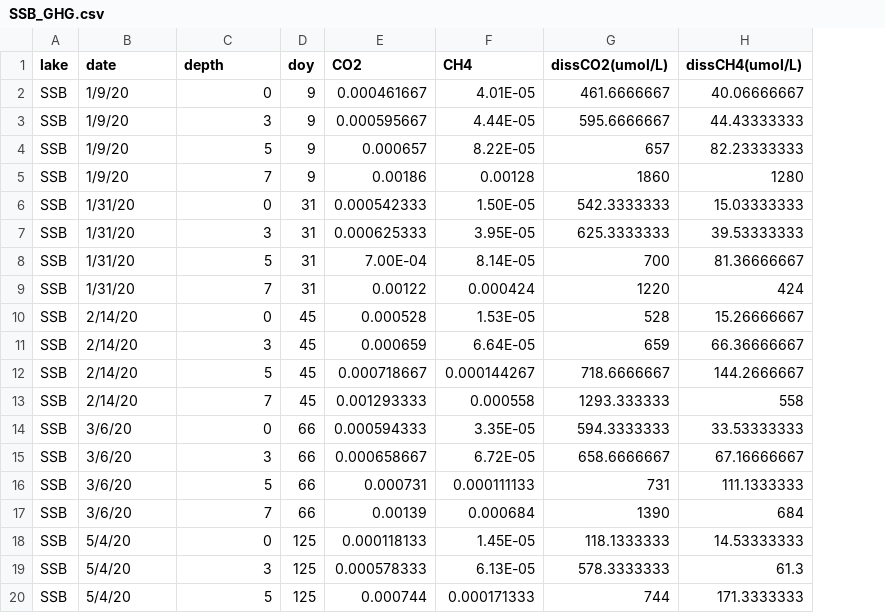
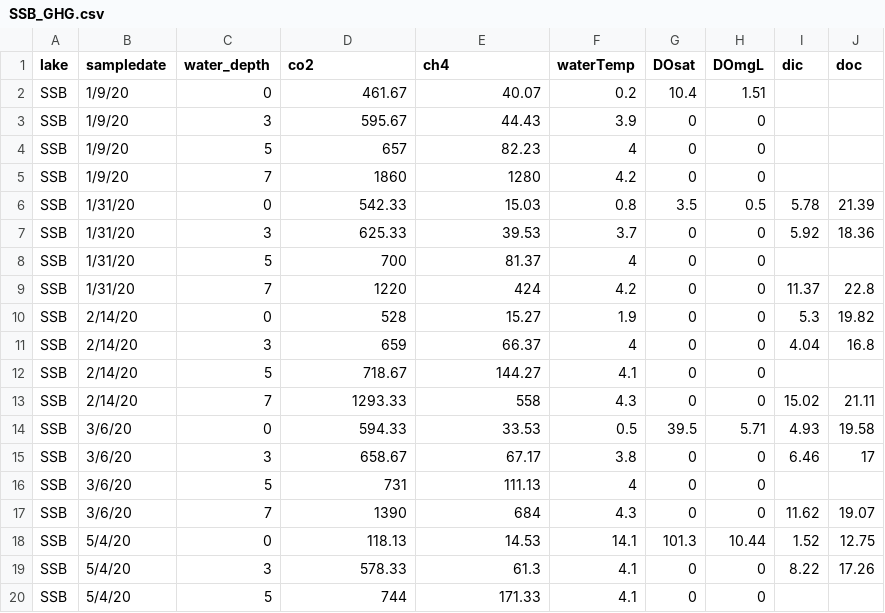
Before and after one commit to algorsky/GHG, a CSV file: data/GC2021/SSB_GHG.csv, drawn as a sheet; only a part is shown; removed rows and columns are numbered as before the commit, all else as after; the diff covers the shown part only; the diff names each change by its address in the sheet, - before the commit and + after, or states it on an @@ line.

```diff
--- a/data/GC2021/SSB_GHG.csv
+++ b/data/GC2021/SSB_GHG.csv
-column D (doy), rows 2-20: 9 | 9 | 9 | 9 | 31 | 31 | 31 | 31 | 45 | 45 | 45 | 45 | 66 | 66 | 66 | 66 | 125 | 125 | 125
-column E (CO2), rows 2-20: 0.000461667 | 0.000595667 | 0.000657 | 0.00186 | 0.000542333 | 0.000625333 | 7.00E-04 | 0.00122 | 0.000528 | 0.000659 | 0.000718667 | 0.001293333 | 0.000594333 | 0.000658667 | 0.000731 | 0.00139 | 0.000118133 | 0.000578333 | 0.000744
-column F (CH4), rows 2-20: 4.01E-05 | 4.44E-05 | 8.22E-05 | 0.00128 | 1.50E-05 | 3.95E-05 | 8.14E-05 | 0.000424 | 1.53E-05 | 6.64E-05 | 0.000144267 | 0.000558 | 3.35E-05 | 6.72E-05 | 0.000111133 | 0.000684 | 1.45E-05 | 6.13E-05 | 0.000171333
+column F (waterTemp), rows 2-20: 0.2 | 3.9 | 4 | 4.2 | 0.8 | 3.7 | 4 | 4.2 | 1.9 | 4 | 4.1 | 4.3 | 0.5 | 3.8 | 4 | 4.3 | 14.1 | 4.1 | 4.1
+column G (DOsat), rows 2-20: 10.4 | 0 | 0 | 0 | 3.5 | 0 | 0 | 0 | 0 | 0 | 0 | 0 | 39.5 | 0 | 0 | 0 | 101.3 | 0 | 0
+column H (DOmgL), rows 2-20: 1.51 | 0 | 0 | 0 | 0.5 | 0 | 0 | 0 | 0 | 0 | 0 | 0 | 5.71 | 0 | 0 | 0 | 10.44 | 0 | 0
+column I (dic), rows 6-19: 5.78 | 5.92 |  | 11.37 | 5.3 | 4.04 |  | 15.02 | 4.93 | 6.46 |  | 11.62 | 1.52 | 8.22
+column J (doc), rows 6-19: 21.39 | 18.36 |  | 22.8 | 19.82 | 16.8 |  | 21.11 | 19.58 | 17 |  | 19.07 | 12.75 | 17.26
-B1: date
+B1: sampledate
-C1: depth
+C1: water_depth
-D1: dissCO2(umol/L)
+D1: co2
-E1: dissCH4(umol/L)
+E1: ch4
-D2 (co2): 461.6666667
+D2 (co2): 461.67
-E2 (ch4): 40.06666667
+E2 (ch4): 40.07
-D3 (co2): 595.6666667
+D3 (co2): 595.67
-E3 (ch4): 44.43333333
+E3 (ch4): 44.43
-E4 (ch4): 82.23333333
+E4 (ch4): 82.23
-D6 (co2): 542.3333333
+D6 (co2): 542.33
-E6 (ch4): 15.03333333
+E6 (ch4): 15.03
-D7 (co2): 625.3333333
+D7 (co2): 625.33
-E7 (ch4): 39.53333333
+E7 (ch4): 39.53
-E8 (ch4): 81.36666667
+E8 (ch4): 81.37
-E10 (ch4): 15.26666667
+E10 (ch4): 15.27
-E11 (ch4): 66.36666667
+E11 (ch4): 66.37
-D12 (co2): 718.6666667
+D12 (co2): 718.67
-E12 (ch4): 144.2666667
+E12 (ch4): 144.27
-D13 (co2): 1293.333333
+D13 (co2): 1293.33
-D14 (co2): 594.3333333
+D14 (co2): 594.33
-E14 (ch4): 33.53333333
+E14 (ch4): 33.53
-D15 (co2): 658.6666667
+D15 (co2): 658.67
-E15 (ch4): 67.16666667
+E15 (ch4): 67.17
-E16 (ch4): 111.1333333
+E16 (ch4): 111.13
-D18 (co2): 118.1333333
+D18 (co2): 118.13
-E18 (ch4): 14.53333333
+E18 (ch4): 14.53
-D19 (co2): 578.3333333
+D19 (co2): 578.33
-E20 (ch4): 171.3333333
+E20 (ch4): 171.33
```
Also changed, not shown: 125 edited cells elsewhere in this file, data/ChemTempDO/tempdo.csv, data/tidy.dat.out.csv, 8 other files.
